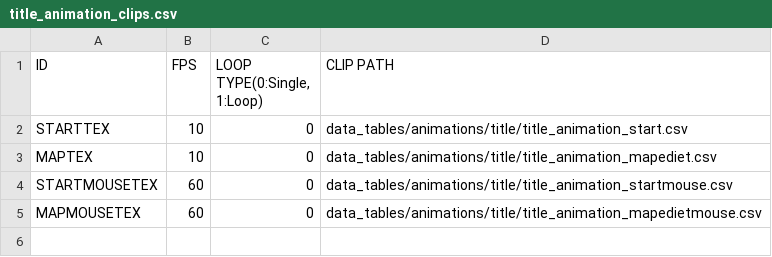
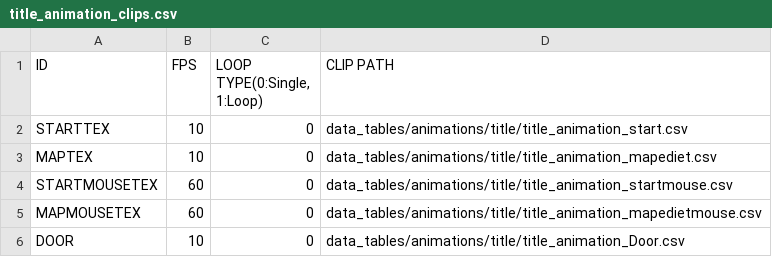
Before and after one commit to J-push/KGA35_TEAM5_SKUL, a CSV file: Skul-bin/data_tables/animations/title/title_animation_clips.csv, drawn as a sheet; the diff names each change by its address in the sheet, - before the commit and + after, or states it on an @@ line.

```diff
--- a/Skul-bin/data_tables/animations/title/title_animation_clips.csv
+++ b/Skul-bin/data_tables/animations/title/title_animation_clips.csv
+row 6: DOOR | 10 | 0 | data_tables/animations/title/title_animation_Door.csv
```
Also changed, not shown: Skul-bin/data_tables/maps/Stage1_mapRect_data.csv, 21 other files.
